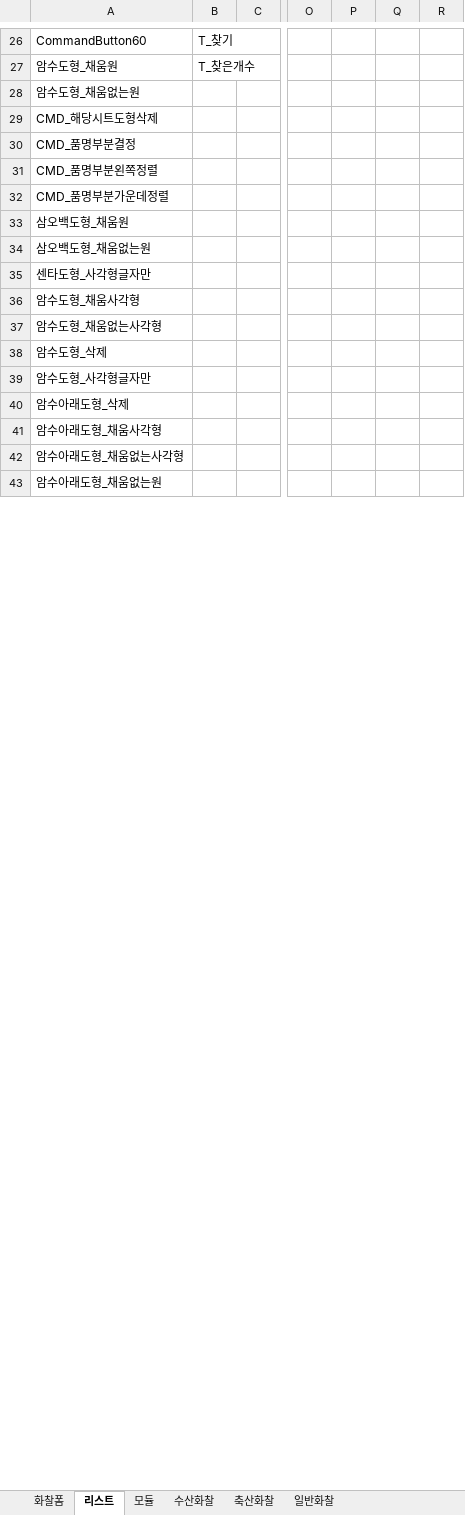
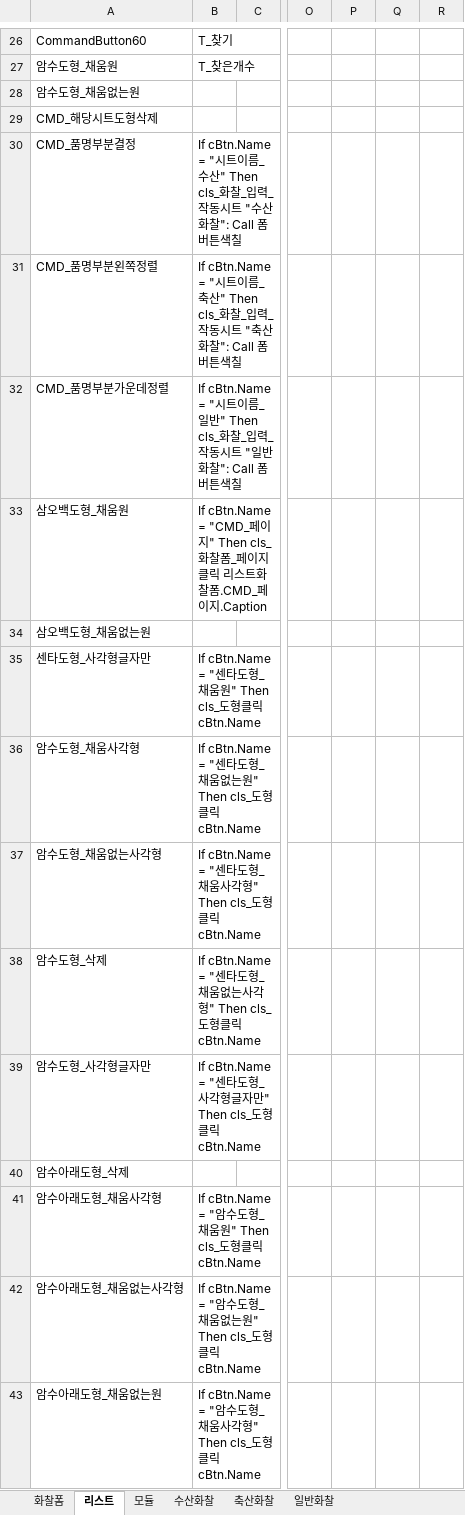
Before and after one commit to ycy2000/ycy2000.github.io, an Excel workbook: 도형위치연습.xlsm, sheet 리스트, drawn as a sheet; only a part is shown, gaps mark what is left out; values as stored, in another font and other column widths than the file's, no borders; charts and pictures not drawn; removed rows and columns are numbered as before the commit, all else as after; the diff covers the shown part only; the diff names each change by its address in the sheet, - before the commit and + after, or states it on an @@ line.

```diff
--- a/도형위치연습.xlsm (sheet 리스트)
+++ b/도형위치연습.xlsm (sheet 리스트)
-column P, empty
+column R, empty
-B30: (empty)
+B30: If cBtn.Name = "시트이름_수산" Then cls_화찰_입력_작동시트 "수산화찰": Call 폼버튼색칠
-B31: (empty)
+B31: If cBtn.Name = "시트이름_축산" Then cls_화찰_입력_작동시트 "축산화찰": Call 폼버튼색칠
-B32: (empty)
+B32: If cBtn.Name = "시트이름_일반" Then cls_화찰_입력_작동시트 "일반화찰": Call 폼버튼색칠
-B33: (empty)
+B33: If cBtn.Name = "CMD_페이지" Then cls_화찰폼_페이지클릭 리스트화찰폼.CMD_페이지.Caption
-B35: (empty)
+B35: If cBtn.Name = "센타도형_채움원" Then cls_도형클릭 cBtn.Name
-B36: (empty)
+B36: If cBtn.Name = "센타도형_채움없는원" Then cls_도형클릭 cBtn.Name
-B37: (empty)
+B37: If cBtn.Name = "센타도형_채움사각형" Then cls_도형클릭 cBtn.Name
-B38: (empty)
+B38: If cBtn.Name = "센타도형_채움없는사각형" Then cls_도형클릭 cBtn.Name
-B39: (empty)
+B39: If cBtn.Name = "센타도형_사각형글자만" Then cls_도형클릭 cBtn.Name
-B41: (empty)
+B41: If cBtn.Name = "암수도형_채움원" Then cls_도형클릭 cBtn.Name
-B42: (empty)
+B42: If cBtn.Name = "암수도형_채움없는원" Then cls_도형클릭 cBtn.Name
-B43: (empty)
+B43: If cBtn.Name = "암수도형_채움사각형" Then cls_도형클릭 cBtn.Name
```
Also changed, not shown: 1 added row, 1 removed row, 26 edited cells and cell formats elsewhere in this sheet, sheet 모듈, sheet 일반화찰, sheet 수산화찰, sheet 축산화찰, charts or pictures, 1 other file.
